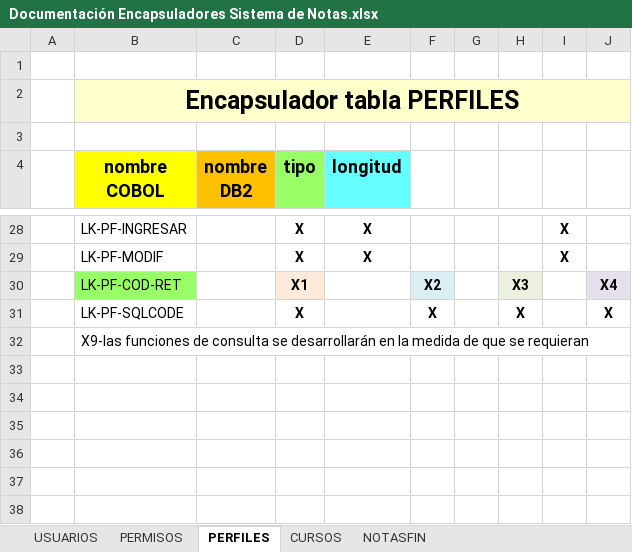
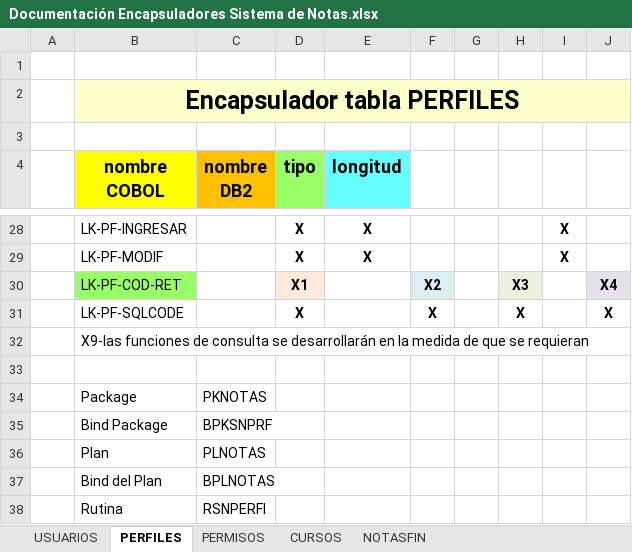
Before and after one commit to pipex56527/MainframeCode-01, an Excel workbook: DOCUMENTOS/Documentación Encapsuladores Sistema de Notas.xlsx, sheet PERFILES, drawn as a sheet; only a part is shown, gaps mark what is left out; values as stored, in another font and other column widths than the file's, no borders; charts and pictures not drawn; the diff names each change by its address in the sheet, - before the commit and + after, or states it on an @@ line.

```diff
--- a/DOCUMENTOS/Documentación Encapsuladores Sistema de Notas.xlsx (sheet PERFILES)
+++ b/DOCUMENTOS/Documentación Encapsuladores Sistema de Notas.xlsx (sheet PERFILES)
@@ sheet tab order changed: USUARIOS | PERFILES | PERMISOS | CURSOS | NOTASFIN @@
+row 33: (empty)
+row 34:  | Package | PKNOTAS
+row 35:  | Bind Package | BPKSNPRF
+row 36:  | Plan | PLNOTAS
+row 37:  | Bind del Plan | BPLNOTAS
+row 38:  | Rutina | RSNPERFI
```
Also changed, not shown: sheet NOTASFIN, sheet CURSOS, sheet PERMISOS, sheet USUARIOS, charts or pictures, 4 other files.
